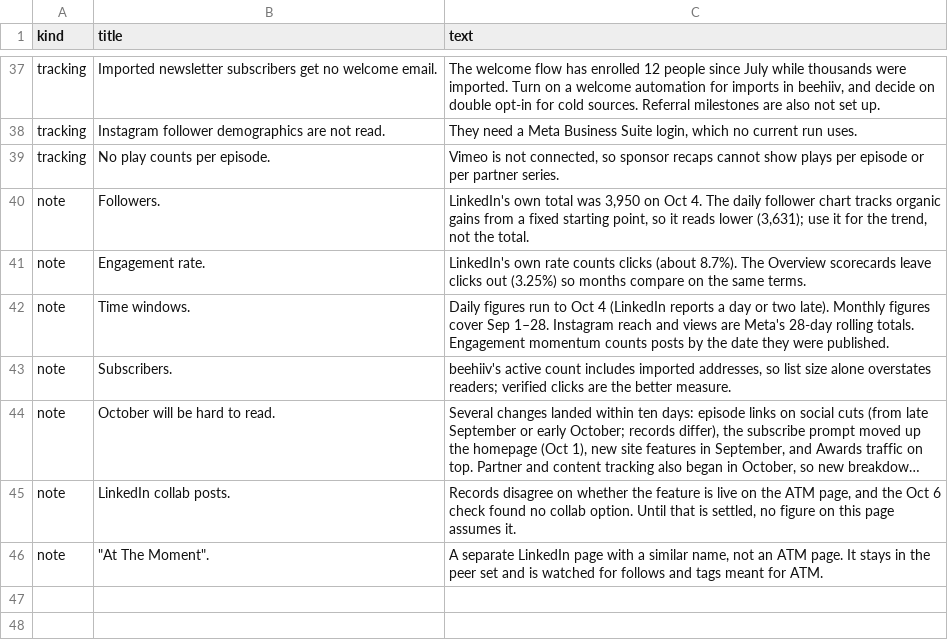
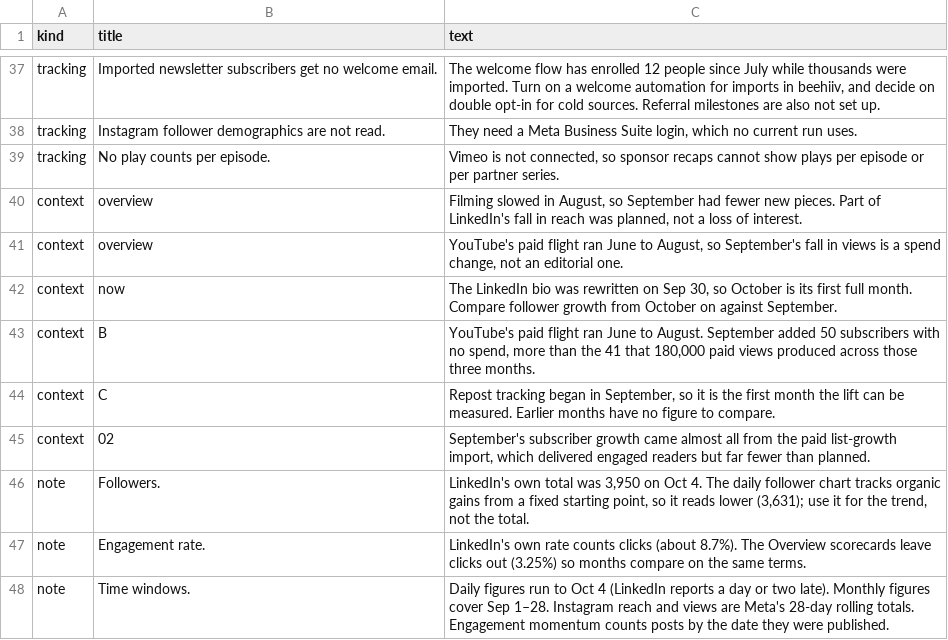
Before and after one commit to Tohomito/atm-dashboard, a CSV file: data/analysis.csv, drawn as a sheet; only a part is shown, gaps mark what is left out; the shorter side is filled out with more unchanged rows; long unchanged cells end in ….

```diff
--- a/data/analysis.csv
+++ b/data/analysis.csv
@@ -39,2 +39,8 @@ tracking,Instagram follower demographics are not read.,"They need a Meta Busines
 tracking,No play counts per episode.,"Vimeo is not connected, so sponsor recaps cannot show plays per episode or per partner series."
+context,overview,"Filming slowed in August, so September had fewer new pieces. Part of LinkedIn's fall in reach was planned, not a loss of interest."
+context,overview,"YouTube's paid flight ran June to August, so September's fall in views is a spend change, not an editorial one."
+context,now,"The LinkedIn bio was rewritten on Sep 30, so October is its first full month. Compare follower growth from October on against September."
+context,B,"YouTube's paid flight ran June to August. September added 50 subscribers with no spend, more than the 41 that 180,000 paid views produced across those three months."
+context,C,"Repost tracking began in September, so it is the first month the lift can be measured. Earlier months have no figure to compare."
+context,02,"September's subscriber growth came almost all from the paid list-growth import, which delivered engaged readers but far fewer than planned."
 note,Followers.,"LinkedIn's own total was 3,950 on Oct 4. The daily follower chart tracks organic gains from a fixed starting point, so it reads lower (3,631); use it for the trend, not the total."
```
Also changed, not shown: 3 other files.
